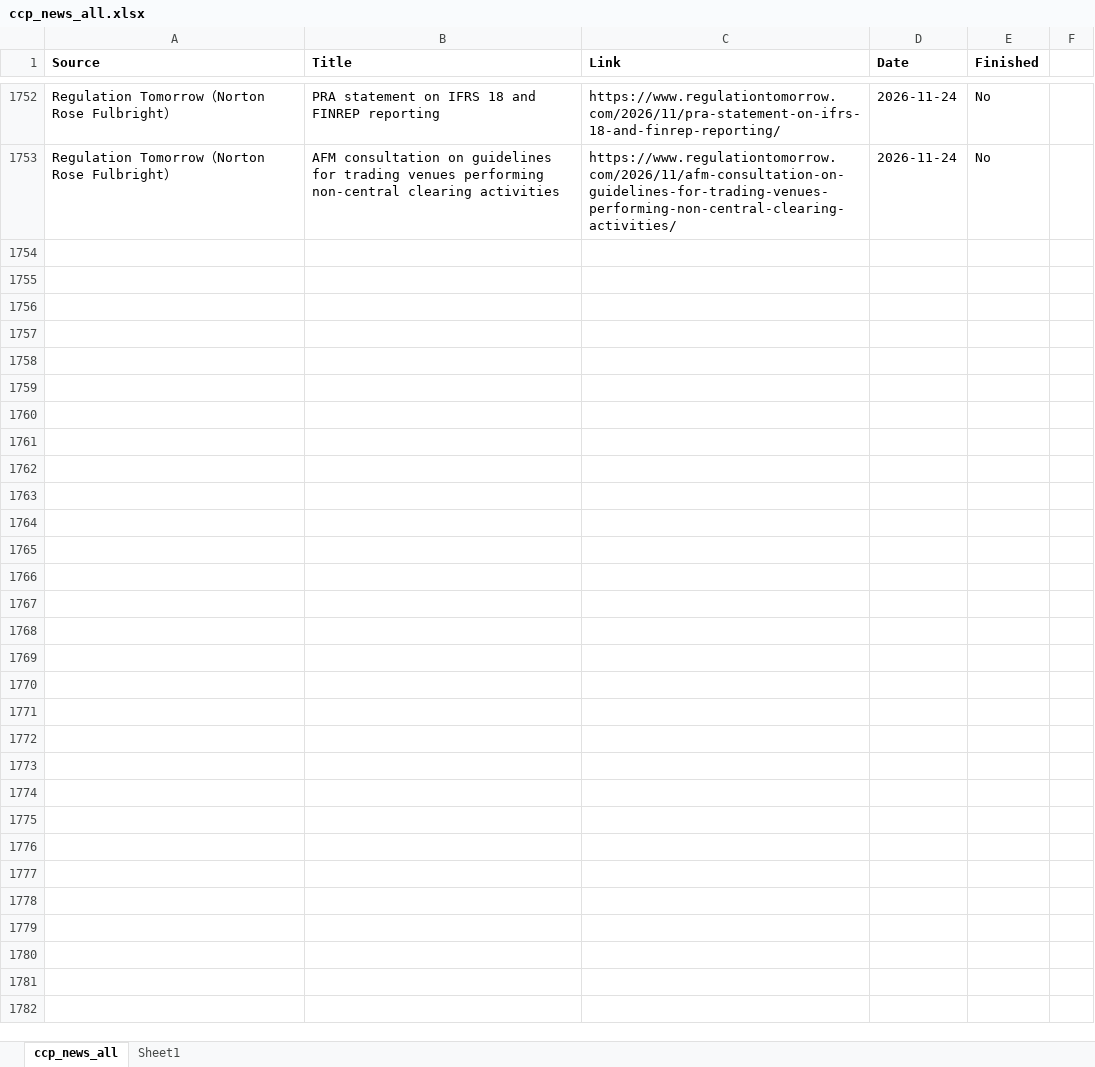
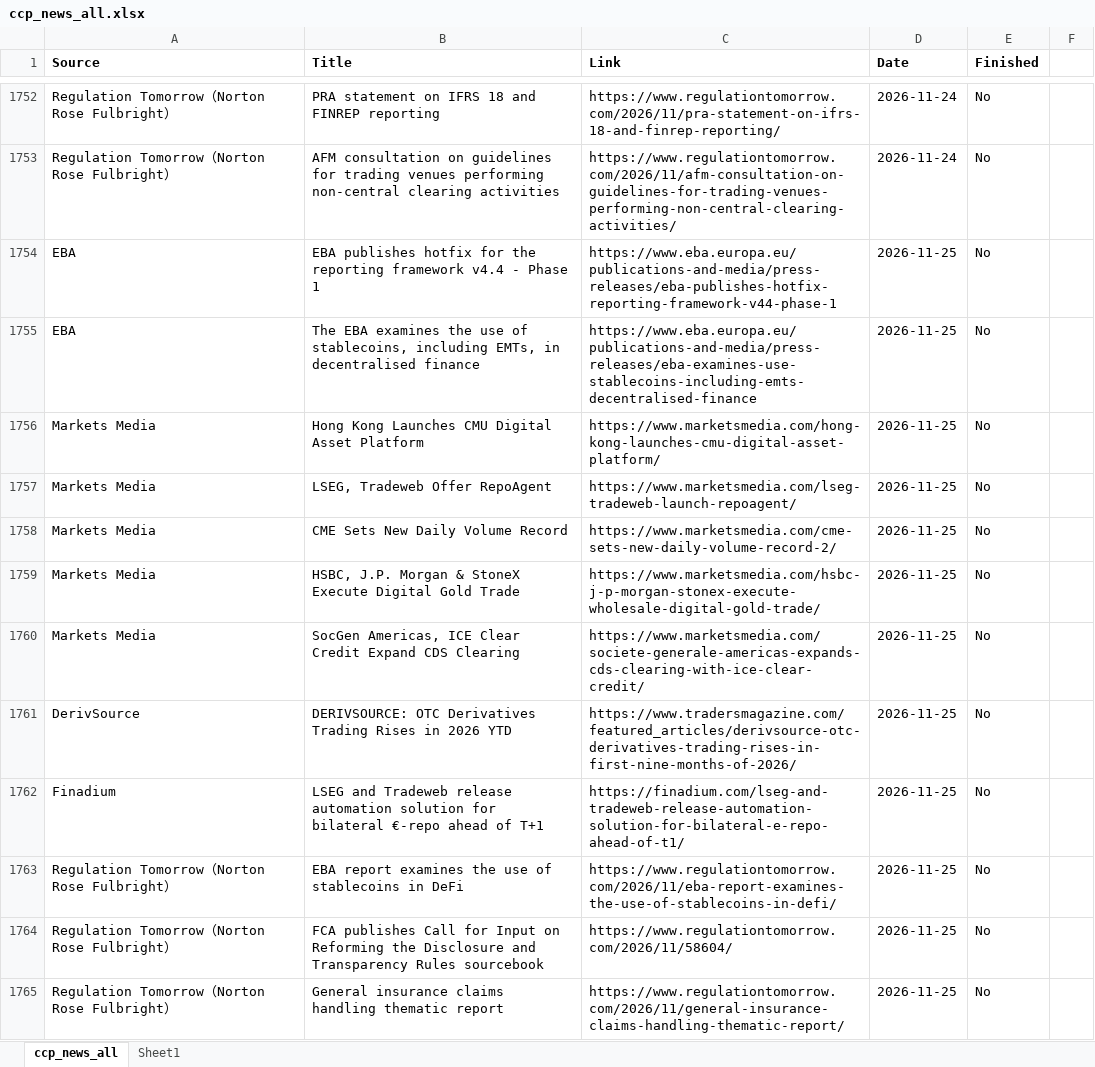
Before and after one commit to Haoxi-Z/ccp-brief-archive, an Excel workbook: data/ccp_news_all.xlsx, sheet ccp_news_all, drawn as a sheet; only a part is shown, gaps mark what is left out; values as stored, in another font and other column widths than the file's, no borders; the diff names each change by its address in the sheet, - before the commit and + after, or states it on an @@ line.

```diff
--- a/data/ccp_news_all.xlsx (sheet ccp_news_all)
+++ b/data/ccp_news_all.xlsx (sheet ccp_news_all)
+row 1754: EBA | EBA publishes hotfix for the reporting framework v4.4 - Phase 1 | https://www.eba.europa.eu/publications-and-media/press-releases/eba-publishes-hotfix-reporting-framework-v44-phase-1 | 2026-11-25 | No
+row 1755: EBA | The EBA examines the use of stablecoins, including EMTs, in decentralised finance | https://www.eba.europa.eu/publications-and-media/press-releases/eba-examines-use-stablecoins-including-emts-decentralised-finance | 2026-11-25 | No
+row 1756: Markets Media | Hong Kong Launches CMU Digital Asset Platform | https://www.marketsmedia.com/hong-kong-launches-cmu-digital-asset-platform/ | 2026-11-25 | No
+row 1757: Markets Media | LSEG, Tradeweb Offer RepoAgent | https://www.marketsmedia.com/lseg-tradeweb-launch-repoagent/ | 2026-11-25 | No
+row 1758: Markets Media | CME Sets New Daily Volume Record | https://www.marketsmedia.com/cme-sets-new-daily-volume-record-2/ | 2026-11-25 | No
+row 1759: Markets Media | HSBC, J.P. Morgan & StoneX Execute Digital Gold Trade | https://www.marketsmedia.com/hsbc-j-p-morgan-stonex-execute-wholesale-digital-gold-trade/ | 2026-11-25 | No
+row 1760: Markets Media | SocGen Americas, ICE Clear Credit Expand CDS Clearing | https://www.marketsmedia.com/societe-generale-americas-expands-cds-clearing-with-ice-clear-credit/ | 2026-11-25 | No
+row 1761: DerivSource | DERIVSOURCE: OTC Derivatives Trading Rises in 2026 YTD | https://www.tradersmagazine.com/featured_articles/derivsource-otc-derivatives-trading-rises-in-first-nine-months-of-2026/ | 2026-11-25 | No
+row 1762: Finadium | LSEG and Tradeweb release automation solution for bilateral €-repo ahead of T+1 | https://finadium.com/lseg-and-tradeweb-release-automation-solution-for-bilateral-e-repo-ahead-of-t1/ | 2026-11-25 | No
+row 1763: Regulation Tomorrow（Norton Rose Fulbright） | EBA report examines the use of stablecoins in DeFi | https://www.regulationtomorrow.com/2026/11/eba-report-examines-the-use-of-stablecoins-in-defi/ | 2026-11-25 | No
+row 1764: Regulation Tomorrow（Norton Rose Fulbright） | FCA publishes Call for Input on Reforming the Disclosure and Transparency Rules sourcebook | https://www.regulationtomorrow.com/2026/11/58604/ | 2026-11-25 | No
+row 1765: Regulation Tomorrow（Norton Rose Fulbright） | General insurance claims handling thematic report | https://www.regulationtomorrow.com/2026/11/general-insurance-claims-handling-thematic-report/ | 2026-11-25 | No
```
